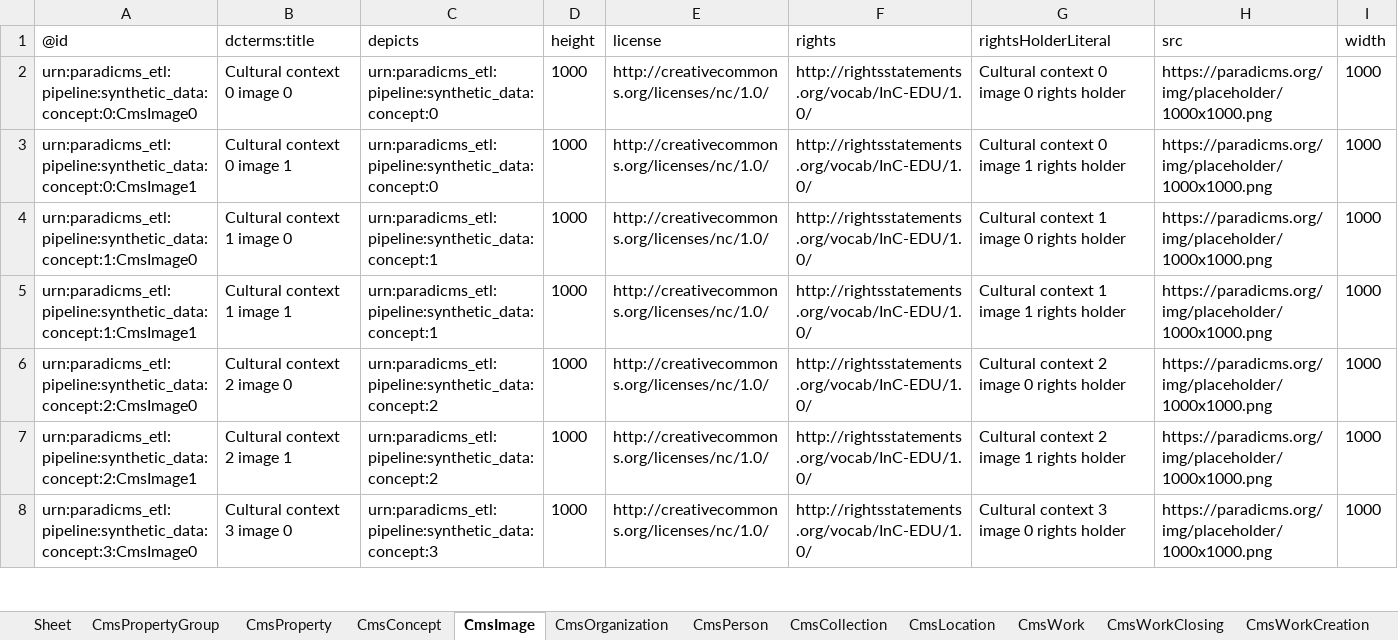
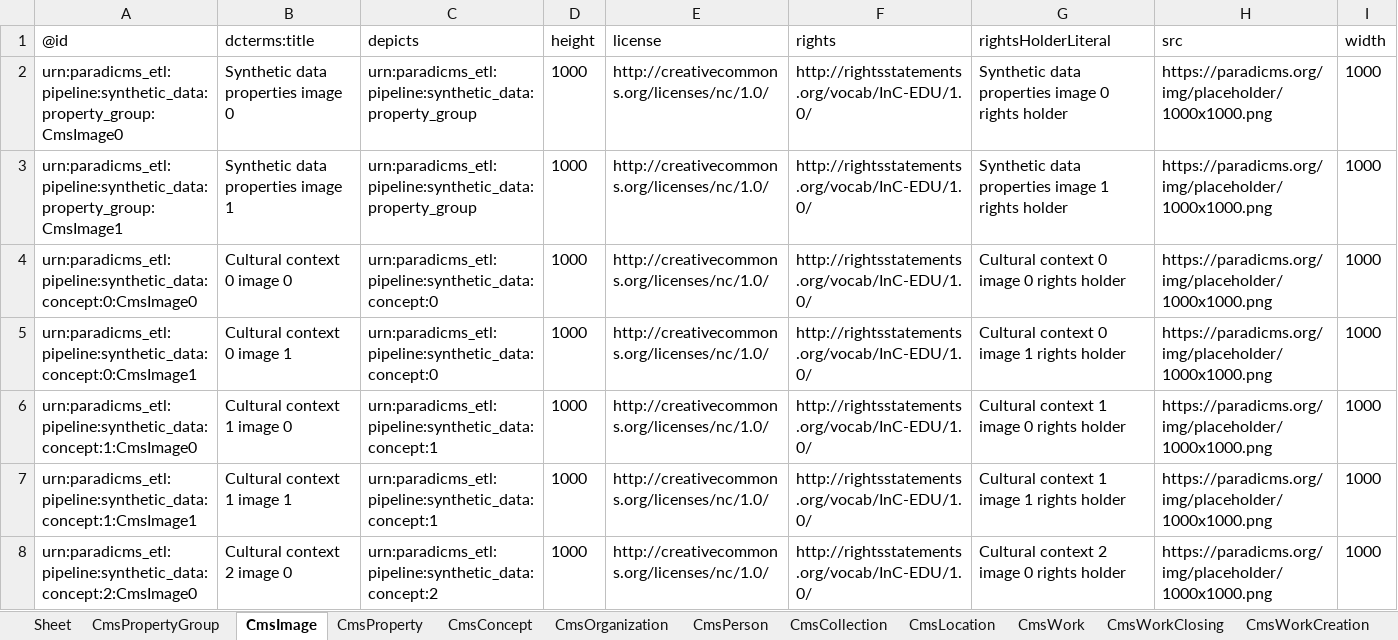
Before and after one commit to paradicms/paradicms, an Excel workbook: data/synthetic/synthetic_data.xlsx, sheet CmsImage, drawn as a sheet; only a part is shown; the shorter side is filled out with more unchanged rows; values as stored, in another font and other column widths than the file's, no borders; the diff names each change by its address in the sheet, - before the commit and + after, or states it on an @@ line.

Commit message:
SyntheticDataPipeline: add property group images

```diff
--- a/data/synthetic/synthetic_data.xlsx (sheet CmsImage)
+++ b/data/synthetic/synthetic_data.xlsx (sheet CmsImage)
@@ sheet tab order changed: Sheet | CmsPropertyGroup | CmsImage | CmsProperty | CmsConcept | CmsOrganization | CmsPerson | CmsCollection | CmsLocation | CmsWork | CmsWorkClosing | CmsWorkCreation @@
+row 2: urn:paradicms_etl:pipeline:synthetic_data:property_group:CmsImage0 | Synthetic data properties image 0 | urn:paradicms_etl:pipeline:synthetic_data:property_group | 1000 | http://creativecommons.org/licenses/nc/1.0/ | http://rightsstatements.org/vocab/InC-EDU/1.0/ | Synthetic data properties image 0 rights holder | https://paradicms.org/img/placeholder/1000x1000.png | 1000
+row 3: urn:paradicms_etl:pipeline:synthetic_data:property_group:CmsImage1 | Synthetic data properties image 1 | urn:paradicms_etl:pipeline:synthetic_data:property_group | 1000 | http://creativecommons.org/licenses/nc/1.0/ | http://rightsstatements.org/vocab/InC-EDU/1.0/ | Synthetic data properties image 1 rights holder | https://paradicms.org/img/placeholder/1000x1000.png | 1000
```
Also changed, not shown: sheet CmsWork, sheet CmsWorkClosing, sheet CmsWorkOpening, sheet CmsPerson, sheet CmsRightsStatement, 3 other files.
